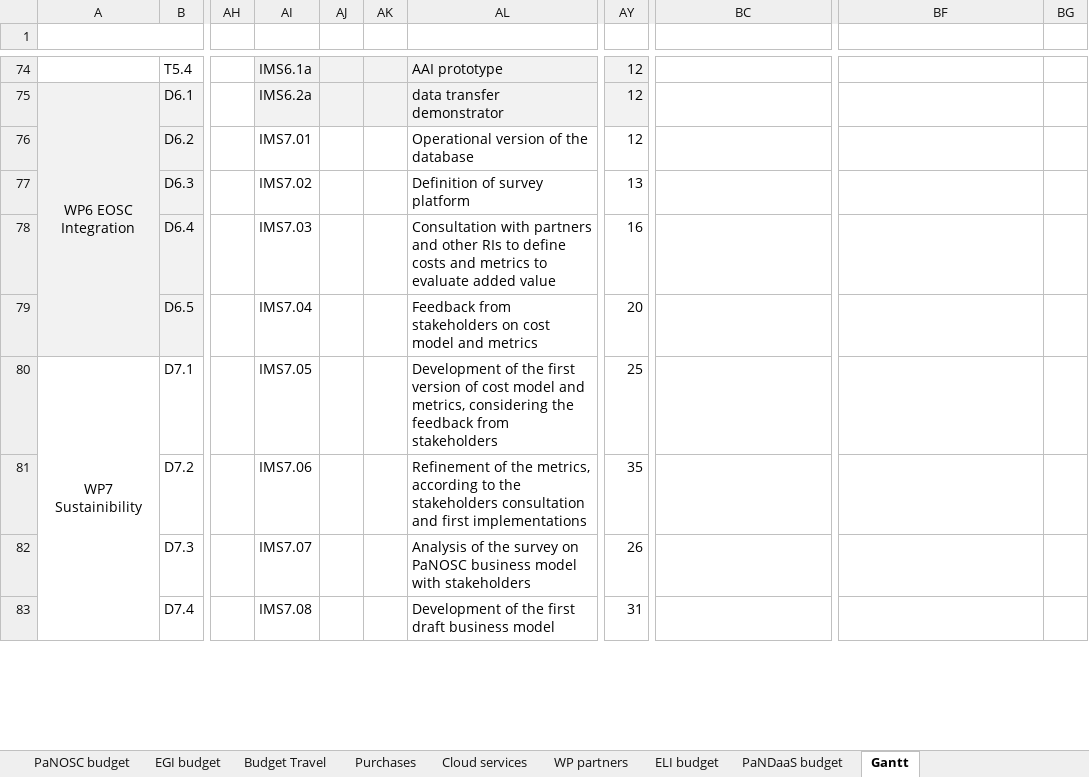
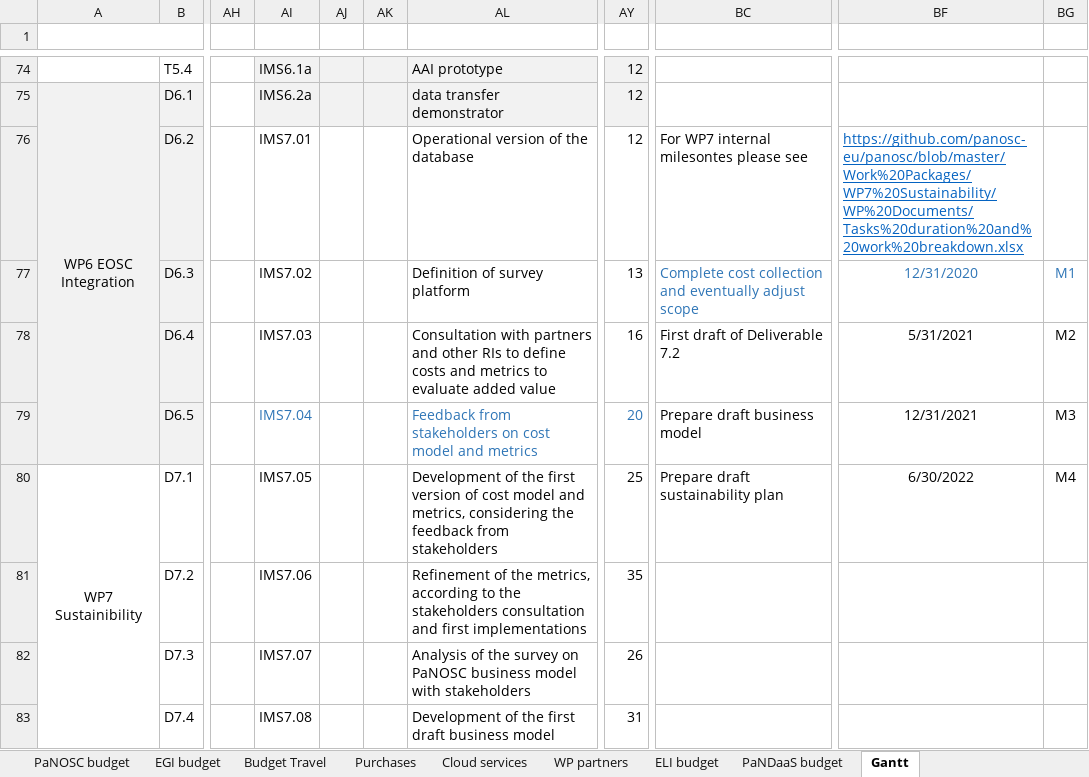
Before and after one commit to panosc-eu/panosc, an Excel workbook: Work Packages/WP1 Management/Plans/Deliverables_Milestones_and_InternalMilestones.xlsx, sheet Gantt, drawn as a sheet; only a part is shown, gaps mark what is left out; values as stored, in another font and other column widths than the file's, no borders; charts and pictures and conditional formats not drawn; the diff names each change by its address in the sheet, - before the commit and + after, or states it on an @@ line.

Commit message:
New PMC agenda + corrections + internal milestones updated

```diff
--- a/Work Packages/WP1 Management/Plans/Deliverables_Milestones_and_InternalMilestones.xlsx (sheet Gantt)
+++ b/Work Packages/WP1 Management/Plans/Deliverables_Milestones_and_InternalMilestones.xlsx (sheet Gantt)
-BC76: (empty)
+BC76: For WP7 internal milesontes please see
-BF76: (empty)
+BF76: https://github.com/panosc-eu/panosc/blob/master/Work%20Packages/WP7%20Sustainability/WP%20Documents/Tasks%20duration%20and%20work%20breakdown.xlsx
-BC77: (empty)
+BC77: Complete cost collection and eventually adjust scope
-BF77: (empty)
+BF77: 12/31/2020
-BG77: (empty)
+BG77: M1
-BC78: (empty)
+BC78: First draft of Deliverable 7.2
-BF78: (empty)
+BF78: 5/31/2021
-BG78: (empty)
+BG78: M2
-AI79 text colour: black
+AI79 text colour: #2E75B6
-AL79 text colour: black
+AL79 text colour: #2E75B6
-AY79 text colour: black
+AY79 text colour: #2E75B6
-BC79: (empty)
+BC79: Prepare draft business model
-BF79: (empty)
+BF79: 12/31/2021
-BG79: (empty)
+BG79: M3
-BC80: (empty)
+BC80: Prepare draft sustainability plan
-BF80: (empty)
+BF80: 6/30/2022
-BG80: (empty)
+BG80: M4
```
Also changed, not shown: charts or pictures, 4 other files.
